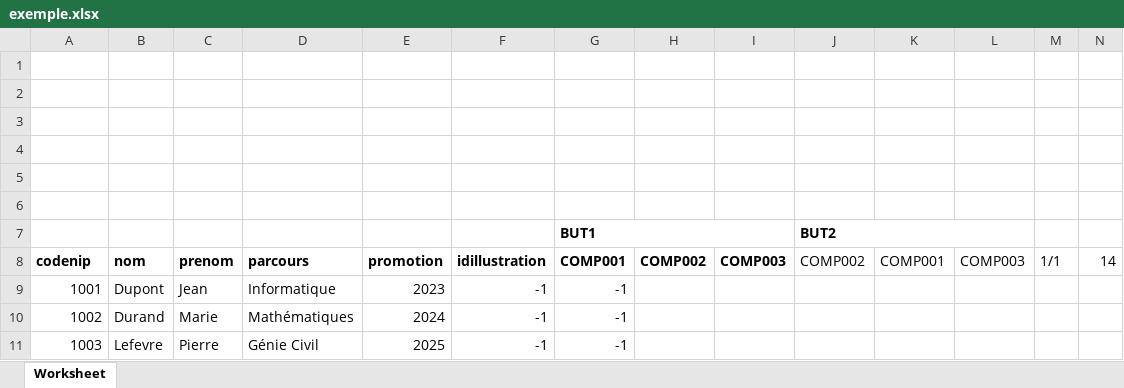
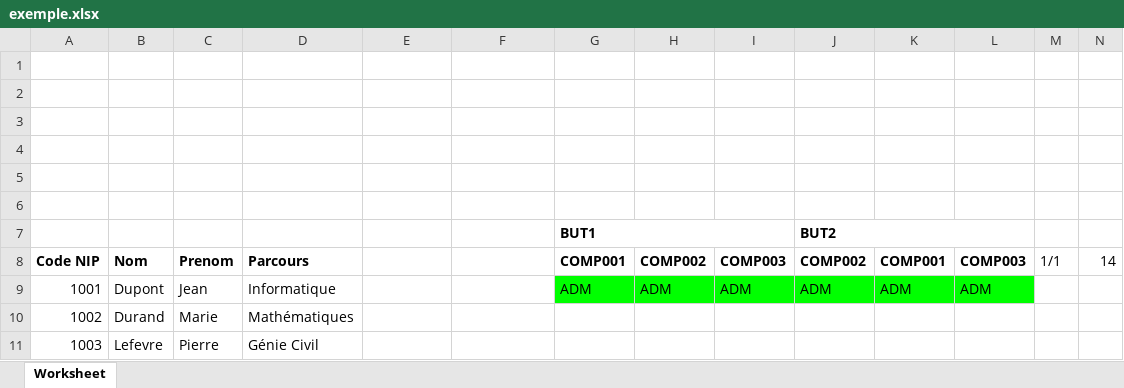
Before and after one commit to timberlek78/O-Notes, an Excel workbook: data/exemple.xlsx, sheet Worksheet, drawn as a sheet; only a part is shown; values as stored, in another font and other column widths than the file's, no borders; the diff names each change by its address in the sheet, - before the commit and + after, or states it on an @@ line.

```diff
--- a/data/exemple.xlsx (sheet Worksheet)
+++ b/data/exemple.xlsx (sheet Worksheet)
-A8: codenip
+A8: Code NIP
-B8: nom
+B8: Nom
-C8: prenom
+C8: Prenom
-D8: parcours
+D8: Parcours
-E8: promotion
+E8: (empty)
-F8: idillustration
+F8: (empty)
-J8:L8 bold: off
+J8:L8 bold: on
-E9: 2023
+E9: (empty)
-F9:F11: -1
+F9:F11: (empty)
-G9: -1
+G9: ADM
-G9:L9 fill: none
+G9:L9 fill: #00FF00
-H9: (empty)
+H9: ADM
-I9: (empty)
+I9: ADM
-J9: (empty)
+J9: ADM
-K9: (empty)
+K9: ADM
-L9: (empty)
+L9: ADM
-E10: 2024
+E10: (empty)
-G10:G11: -1
+G10:G11: (empty)
-E11: 2025
+E11: (empty)
```
Also changed, not shown: 1 other file.
